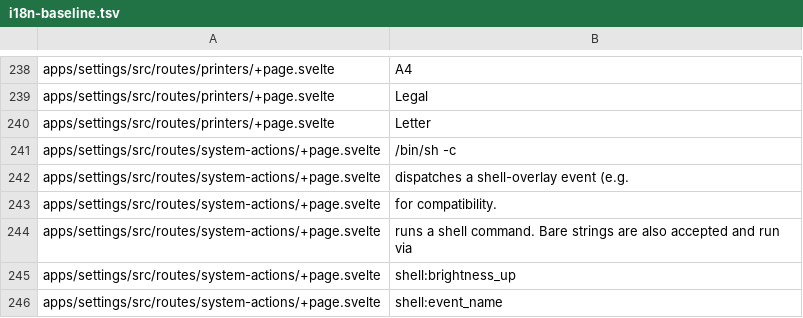
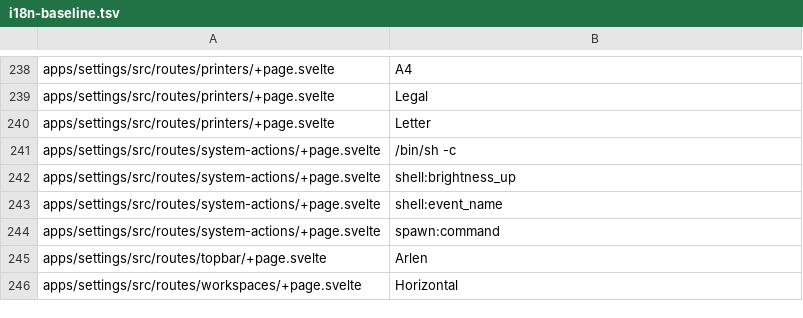
Before and after one commit to arlenos/arlen, a TSV file: dev/i18n-baseline.tsv, drawn as a sheet; only a part is shown, gaps mark what is left out; the shorter side is filled out with more unchanged rows.

Commit message:
settings: carry the command-syntax note as one sentence with its literals marked

```diff
--- a/dev/i18n-baseline.tsv
+++ b/dev/i18n-baseline.tsv
@@ -241,5 +241,2 @@ apps/settings/src/routes/printers/+page.svelte	Letter
 apps/settings/src/routes/system-actions/+page.svelte	/bin/sh -c
-apps/settings/src/routes/system-actions/+page.svelte	dispatches a shell-overlay event (e.g.
-apps/settings/src/routes/system-actions/+page.svelte	for compatibility.
-apps/settings/src/routes/system-actions/+page.svelte	runs a shell command. Bare strings are also accepted and run via
 apps/settings/src/routes/system-actions/+page.svelte	shell:brightness_up
```
Also changed, not shown: 2 other files.
